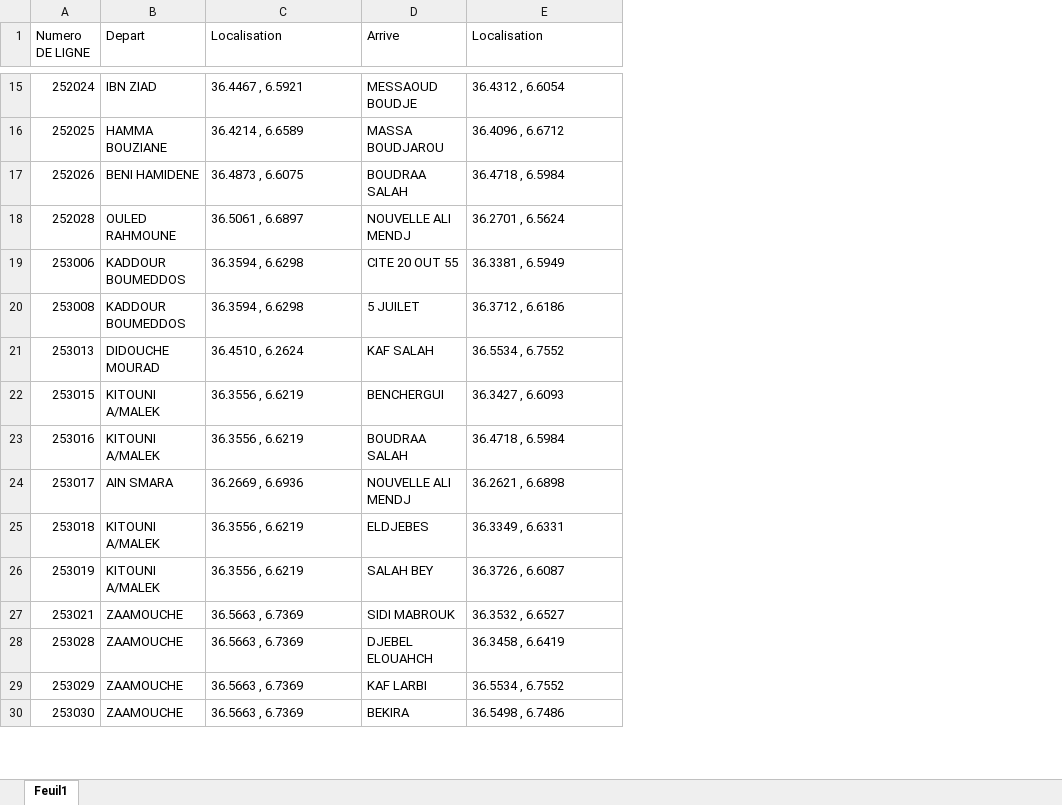
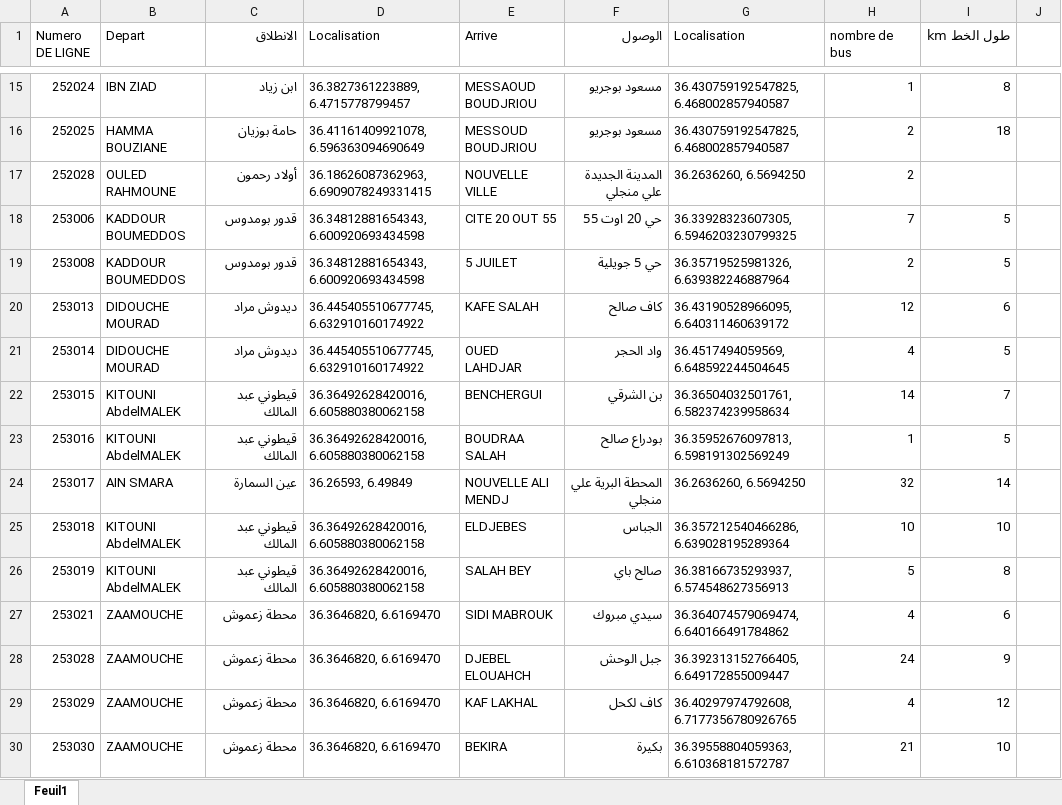
Before and after one commit to dhiyaeddineboukeffa/faridatrans, an Excel workbook: BUS DE CONSTANTINE.xlsx, sheet Feuil1, drawn as a sheet; only a part is shown, gaps mark what is left out; values as stored, in another font and other column widths than the file's, no cell formats; removed rows and columns are numbered as before the commit, all else as after; the diff covers the shown part only; the diff names each change by its address in the sheet, - before the commit and + after, or states it on an @@ line.

```diff
--- a/BUS DE CONSTANTINE.xlsx (sheet Feuil1)
+++ b/BUS DE CONSTANTINE.xlsx (sheet Feuil1)
+column C (الانطلاق), rows 15-20: ابن زياد | حامة بوزيان | أولاد رحمون | قدور بومدوس | قدور بومدوس | ديدوش مراد; rows 22-30: قيطوني عبد المالك | قيطوني عبد المالك | عين السمارة | قيطوني عبد المالك | قيطوني عبد المالك | محطة زعموش | محطة زعموش | محطة زعموش | محطة زعموش
+column F (الوصول), rows 15-20: مسعود بوجريو | مسعود بوجريو | المدينة الجديدة علي منجلي | حي 20 اوت 55 | حي 5 جويلية | كاف صالح; rows 22-30: بن الشرقي | بودراع صالح | المحطة البرية علي منجلي | الجباس | صالح باي | سيدي مبروك | جبل الوحش | كاف لكحل | بكيرة
+column H (nombre de bus), rows 15-20: 1 | 2 | 2 | 7 | 2 | 12; rows 22-30: 14 | 1 | 32 | 10 | 5 | 4 | 24 | 4 | 21
+column I (طول الخط km), rows 15-20: 8 | 18 |  | 5 | 5 | 6; rows 22-30: 7 | 5 | 14 | 10 | 8 | 6 | 9 | 12 | 10
+column J, empty
-D15 (Localisation): 36.4467 , 6.5921
+D15 (Localisation): 36.3827361223889, 6.4715778799457
-E15 (Arrive): MESSAOUD BOUDJE
+E15 (Arrive): MESSAOUD BOUDJRIOU
-G15 (Localisation): 36.4312 , 6.6054
+G15 (Localisation): 36.430759192547825, 6.468002857940587
-D16 (Localisation): 36.4214 , 6.6589
+D16 (Localisation): 36.41161409921078, 6.596363094690649
-E16 (Arrive): MASSA BOUDJAROU
+E16 (Arrive): MESSOUD BOUDJRIOU
-G16 (Localisation): 36.4096 , 6.6712
+G16 (Localisation): 36.430759192547825, 6.468002857940587
-row 17: 252026 | BENI HAMIDENE | 36.4873 , 6.6075 | BOUDRAA SALAH | 36.4718 , 6.5984
-D17 (Localisation): 36.5061 , 6.6897
+D17 (Localisation): 36.18626087362963, 6.6909078249331415
-E17 (Arrive): NOUVELLE ALI MENDJ
+E17 (Arrive): NOUVELLE VILLE
-G17 (Localisation): 36.2701 , 6.5624
+G17 (Localisation): 36.2636260, 6.5694250
-D18:D19 (Localisation): 36.3594 , 6.6298
+D18:D19 (Localisation): 36.34812881654343, 6.600920693434598
-G18 (Localisation): 36.3381 , 6.5949
+G18 (Localisation): 36.33928323607305, 6.5946203230799325
-G19 (Localisation): 36.3712 , 6.6186
+G19 (Localisation): 36.35719525981326, 6.639382246887964
-D20 (Localisation): 36.4510 , 6.2624
+D20 (Localisation): 36.445405510677745, 6.632910160174922
-E20 (Arrive): KAF SALAH
+E20 (Arrive): KAFE SALAH
-G20 (Localisation): 36.5534 , 6.7552
+G20 (Localisation): 36.43190528966095, 6.640311460639172
+row 21: 253014 | DIDOUCHE MOURAD | ديدوش مراد | 36.445405510677745, 6.632910160174922 | OUED LAHDJAR | واد الحجر | 36.4517494059569, 6.648592244504645 | 4 | 5
-B22:B23 (Depart): KITOUNI A/MALEK
+B22:B23 (Depart): KITOUNI AbdelMALEK
-D22:D23 (Localisation): 36.3556 , 6.6219
+D22:D23 (Localisation): 36.36492628420016, 6.605880380062158
-G22 (Localisation): 36.3427 , 6.6093
+G22 (Localisation): 36.36504032501761, 6.582374239958634
-G23 (Localisation): 36.4718 , 6.5984
+G23 (Localisation): 36.35952676097813, 6.598191302569249
-D24 (Localisation): 36.2669 , 6.6936
+D24 (Localisation): 36.26593, 6.49849
-G24 (Localisation): 36.2621 , 6.6898
+G24 (Localisation): 36.2636260, 6.5694250
-B25:B26 (Depart): KITOUNI A/MALEK
+B25:B26 (Depart): KITOUNI AbdelMALEK
-D25:D26 (Localisation): 36.3556 , 6.6219
+D25:D26 (Localisation): 36.36492628420016, 6.605880380062158
-G25 (Localisation): 36.3349 , 6.6331
+G25 (Localisation): 36.357212540466286, 6.639028195289364
-G26 (Localisation): 36.3726 , 6.6087
+G26 (Localisation): 36.38166735293937, 6.574548627356913
-D27:D30 (Localisation): 36.5663 , 6.7369
+D27:D30 (Localisation): 36.3646820, 6.6169470
-G27 (Localisation): 36.3532 , 6.6527
+G27 (Localisation): 36.364074579069474, 6.640166491784862
-G28 (Localisation): 36.3458 , 6.6419
+G28 (Localisation): 36.392313152766405, 6.649172855009447
-E29 (Arrive): KAF LARBI
+E29 (Arrive): KAF LAKHAL
-G29 (Localisation): 36.5534 , 6.7552
+G29 (Localisation): 36.40297974792608, 6.7177356780926765
-G30 (Localisation): 36.5498 , 6.7486
+G30 (Localisation): 36.39558804059363, 6.610368181572787
```
Also changed, not shown: 4 added rows, 10 removed rows and 171 edited cells elsewhere in this sheet, cell formats, 13 other files.
